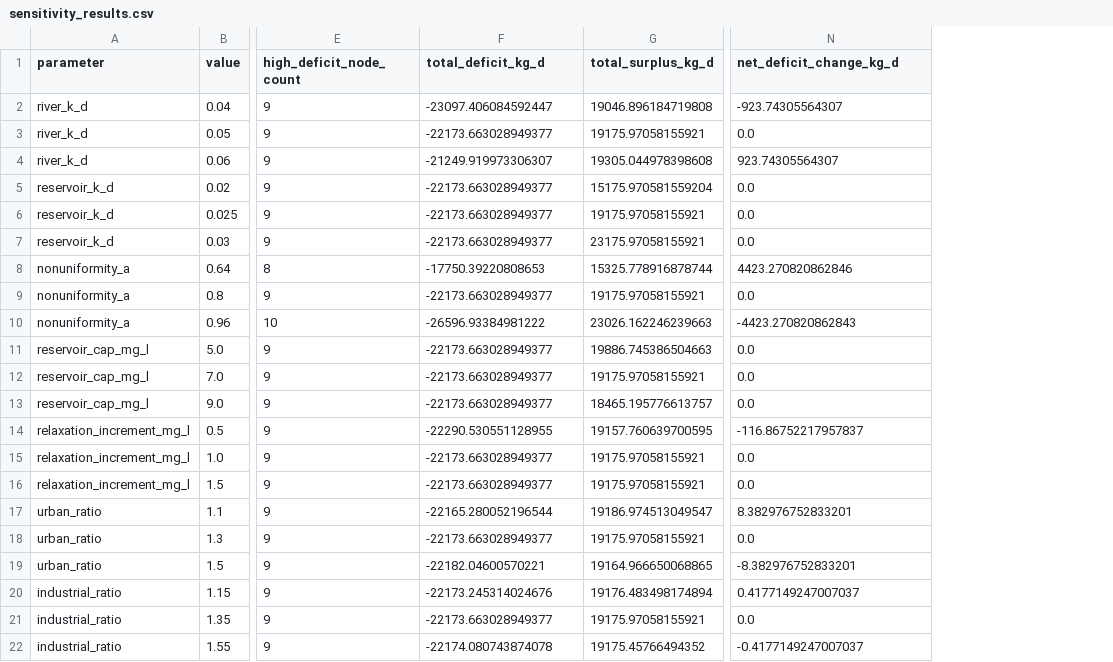
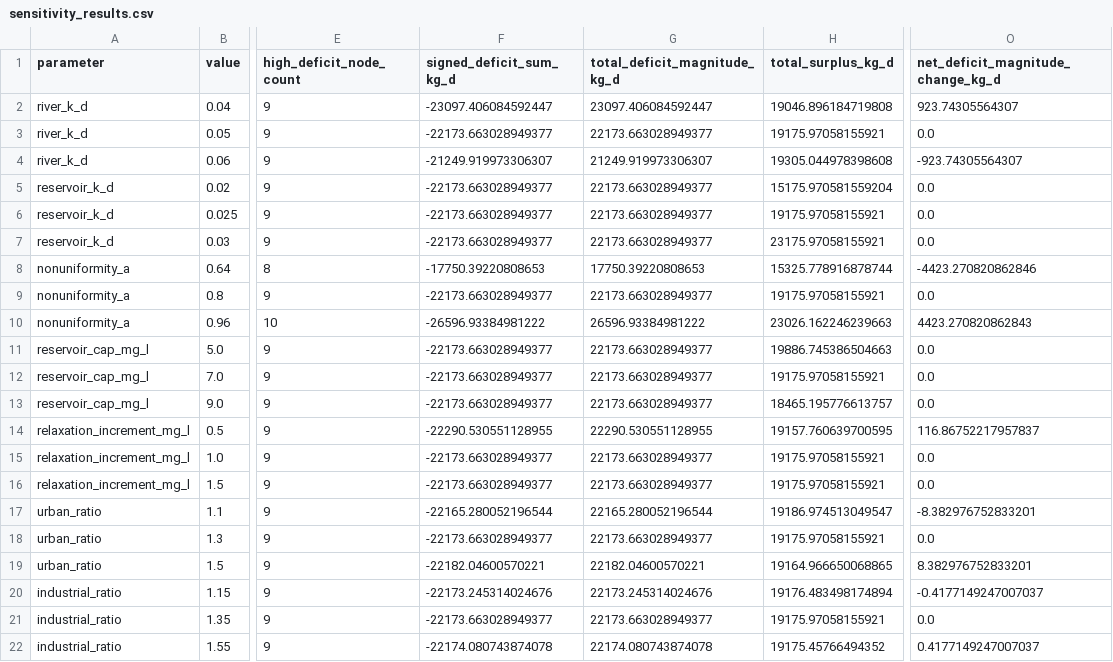
Before and after one commit to Hai-mian-33/WEC-Risk-Platform, a CSV file: paper_revision/results/sensitivity_results.csv, drawn as a sheet; only a part is shown, gaps mark what is left out; addresses are those after the commit; the diff names each change by its address in the sheet, - before the commit and + after, or states it on an @@ line.

```diff
--- a/paper_revision/results/sensitivity_results.csv
+++ b/paper_revision/results/sensitivity_results.csv
+column G (total_deficit_magnitude_kg_d), rows 2-22: 23097.406084592447 | 22173.663028949377 | 21249.919973306307 | 22173.663028949377 | 22173.663028949377 | 22173.663028949377 | 17750.39220808653 | 22173.663028949377 | 26596.93384981222 | 22173.663028949377 | 22173.663028949377 | 22173.663028949377 | 22290.530551128955 | 22173.663028949377 | 22173.663028949377 | 22165.280052196544 | 22173.663028949377 | 22182.04600570221 | 22173.245314024676 | 22173.663028949377 | 22174.080743874078
-F1: total_deficit_kg_d
+F1: signed_deficit_sum_kg_d
-O1: net_deficit_change_kg_d
+O1: net_deficit_magnitude_change_kg_d
-O2: -923.74305564307
+O2: 923.74305564307
-O4: 923.74305564307
+O4: -923.74305564307
-O8: 4423.270820862846
+O8: -4423.270820862846
-O10: -4423.270820862843
+O10: 4423.270820862843
-O14: -116.86752217957837
+O14: 116.86752217957837
-O17: 8.382976752833201
+O17: -8.382976752833201
-O19: -8.382976752833201
+O19: 8.382976752833201
-O20: 0.4177149247007037
+O20: -0.4177149247007037
-O22: -0.4177149247007037
+O22: 0.4177149247007037
```
Also changed, not shown: examples/monitoring_template.csv, paper_revision/results/adaptive_benchmark_results.csv, 31 other files.
